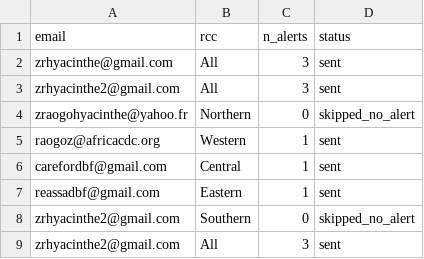
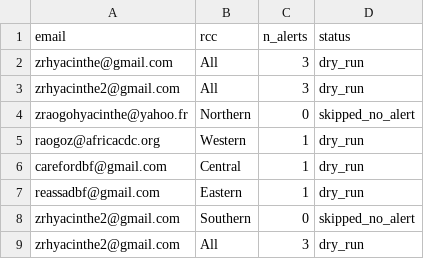
Before and after one commit to zabre-hyacinthe/PREIS_Polio, a CSV file: dashboard/data/dashboard/polio_email_send_log.csv, drawn as a sheet.

```diff
--- a/dashboard/data/dashboard/polio_email_send_log.csv
+++ b/dashboard/data/dashboard/polio_email_send_log.csv
@@ -1,9 +1,9 @@
 email,rcc,n_alerts,status
-zrhyacinthe@gmail.com,All,3,sent
-zrhyacinthe2@gmail.com,All,3,sent
+zrhyacinthe@gmail.com,All,3,dry_run
+zrhyacinthe2@gmail.com,All,3,dry_run
 zraogohyacinthe@yahoo.fr,Northern,0,skipped_no_alert
-raogoz@africacdc.org,Western,1,sent
-carefordbf@gmail.com,Central,1,sent
-reassadbf@gmail.com,Eastern,1,sent
+raogoz@africacdc.org,Western,1,dry_run
+carefordbf@gmail.com,Central,1,dry_run
+reassadbf@gmail.com,Eastern,1,dry_run
 zrhyacinthe2@gmail.com,Southern,0,skipped_no_alert
-zrhyacinthe2@gmail.com,All,3,sent
+zrhyacinthe2@gmail.com,All,3,dry_run
```
Also changed, not shown: dashboard/data/dashboard/polio_africa_email_input.csv, dashboard/data/dashboard/polio_alert_input.csv, 6 other files.
